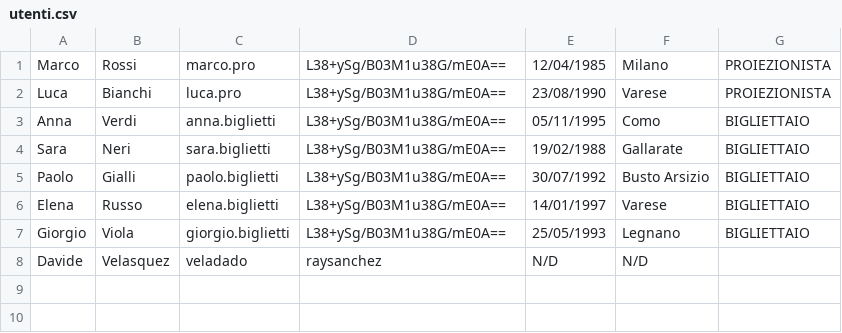
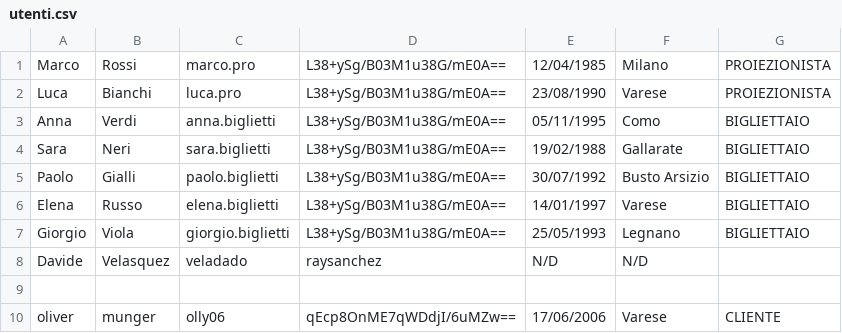
Before and after one commit to OliverMunger06/LabA-Va-Munger-Velasquez-Gatti-, a CSV file: data/utenti.csv, drawn as a sheet.

```diff
--- a/data/utenti.csv
+++ b/data/utenti.csv
@@ -8 +8,3 @@ Giorgio,Viola,giorgio.biglietti,L38+ySg/B03M1u38G/mE0A==,25/05/1993,Legnano,BIGL
 Davide,Velasquez,veladado,raysanchez,N/D,N/D
+
+oliver,munger,olly06,qEcp8OnME7qWDdjI/6uMZw==,17/06/2006,Varese,CLIENTE
```
Also changed, not shown: 15 other files.
